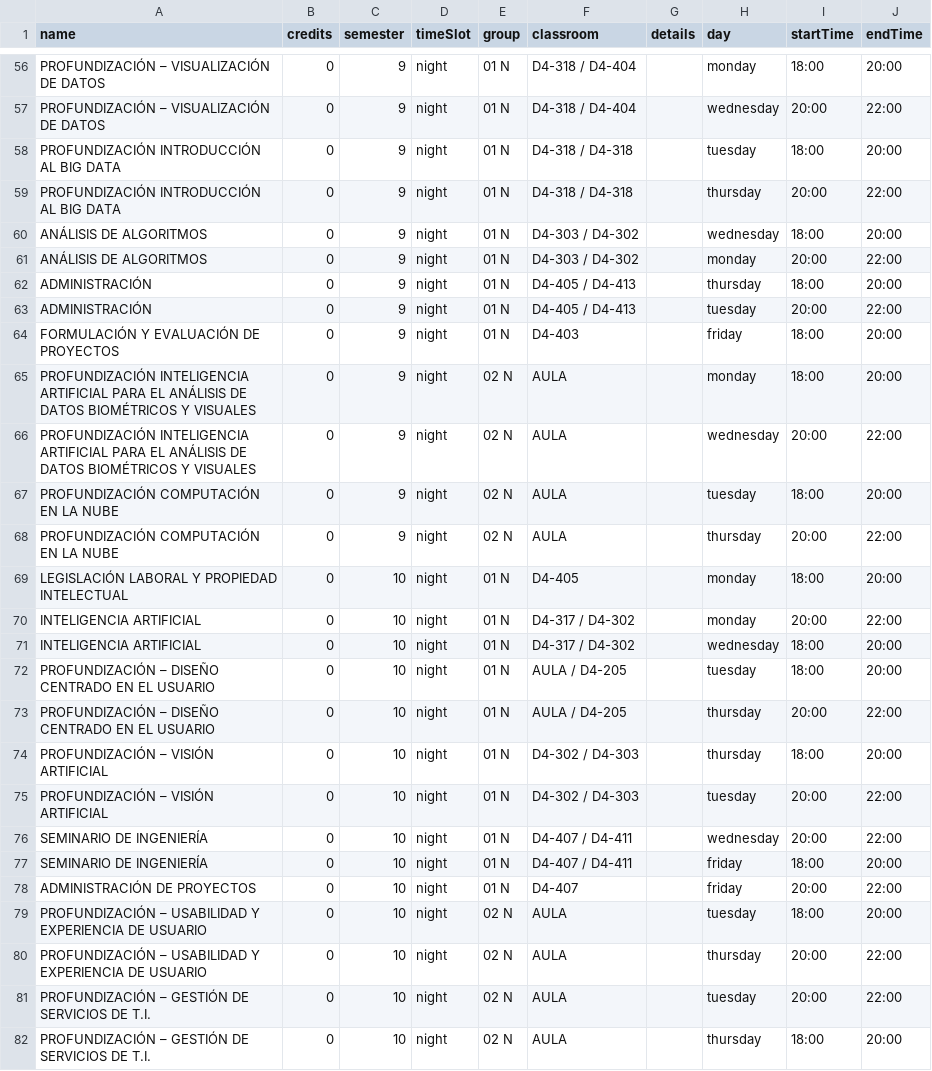
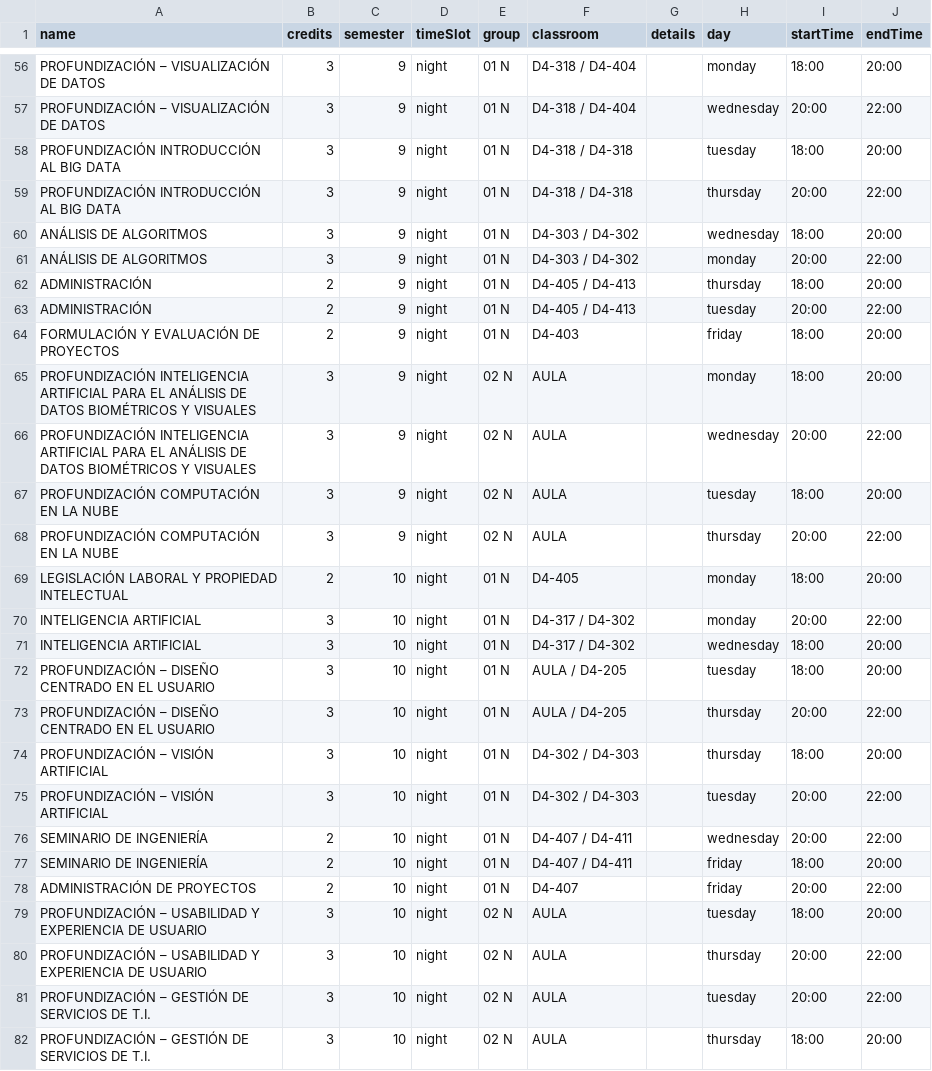
Before and after one commit to diegnghtmr/vale, a CSV file: docs/2025-2-preview.csv, drawn as a sheet; only a part is shown, gaps mark what is left out; the diff covers the shown part only; the diff names each change by its address in the sheet, - before the commit and + after, or states it on an @@ line.

Commit message:
Update course credits in CSV and JSON files for 2025-2 semester
This commit modifies the course credits for several subjects in both the CSV and JSON files for the 2025-2 semester. The changes include updating the credits for courses such as CÁLCULO MULTIVARIADO VECTORIAL, ECUACIONES DIFERENCIALES, and PROGRAMACIÓN III, among others, to reflect accurate values. Additionally, the INFRAESTRUCTURA DE COMUNICACIONES course has been renamed and its details updated to enhance clarity and consistency across the course data.

```diff
--- a/docs/2025-2-preview.csv
+++ b/docs/2025-2-preview.csv
-B56:B61 (credits): 0
+B56:B61 (credits): 3
-B62:B64 (credits): 0
+B62:B64 (credits): 2
-B65:B68 (credits): 0
+B65:B68 (credits): 3
-B69 (credits): 0
+B69 (credits): 2
-B70:B75 (credits): 0
+B70:B75 (credits): 3
-B76:B78 (credits): 0
+B76:B78 (credits): 2
-B79:B82 (credits): 0
+B79:B82 (credits): 3
```
Also changed, not shown: 69 edited cells elsewhere in this file, 1 other file.
